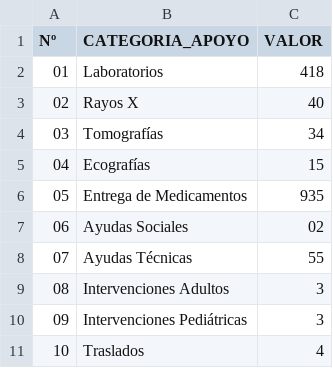
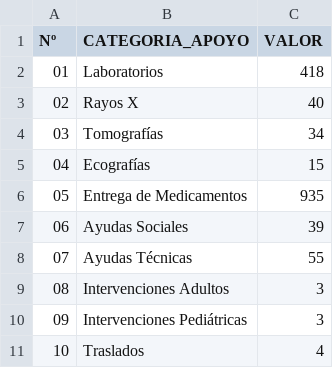
Before and after one commit to s2vivasjimmy-lgtm/mi_sistema, a CSV file: v_apoyo_social_venezuela_renace.csv, drawn as a sheet.

Commit message:
Actualización datos Puesto Comando

```diff
--- a/v_apoyo_social_venezuela_renace.csv
+++ b/v_apoyo_social_venezuela_renace.csv
@@ -6,3 +6,3 @@ Nº,CATEGORIA_APOYO,VALOR
 05,Entrega de Medicamentos ,935
-06,Ayudas Sociales ,02
+06,Ayudas Sociales ,39
 07,Ayudas Técnicas ,55
```
